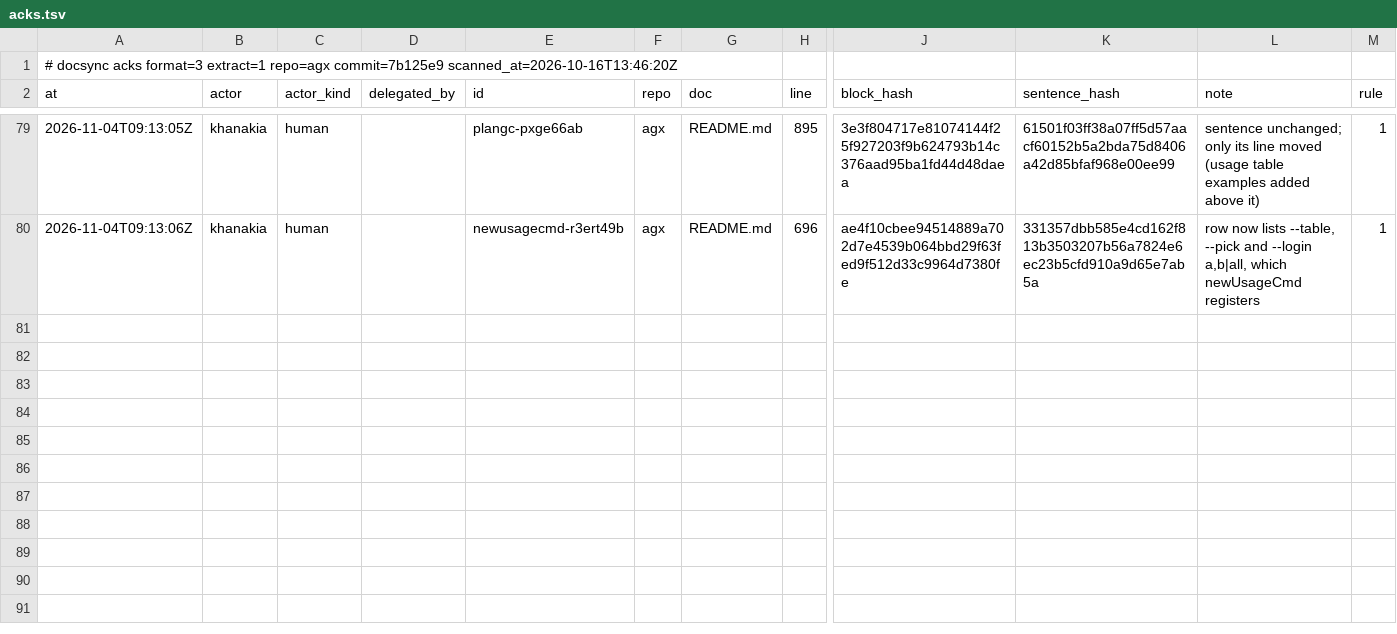
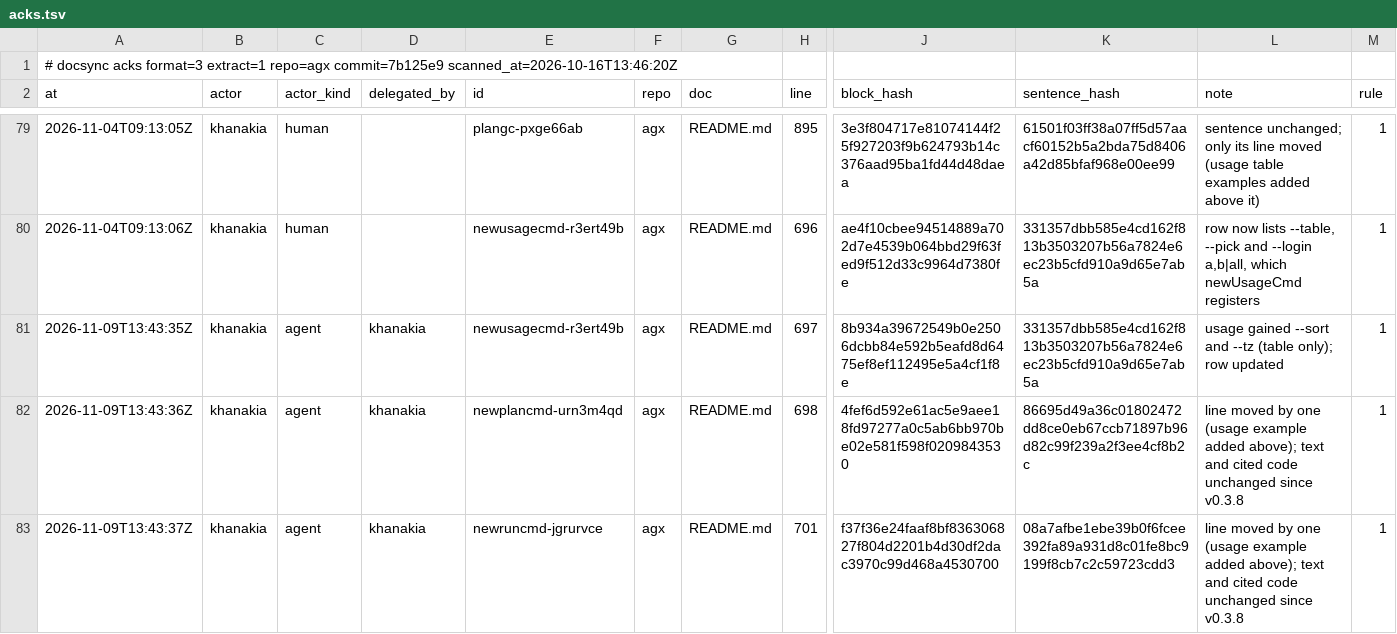
Before and after one commit to khanakia/agx, a TSV file: .ds/acks.tsv, drawn as a sheet; only a part is shown, gaps mark what is left out; rows hold the shown columns only; the diff covers the shown part only; the diff names each change by its address in the sheet, - before the commit and + after, or states it on an @@ line.

Commit message:
docs: re-ack README citations shifted by the usage --sort example

```diff
--- a/.ds/acks.tsv
+++ b/.ds/acks.tsv
+row 81: 2026-11-09T13:43:35Z | khanakia | agent | khanakia | newusagecmd-r3ert49b | agx | README.md | 697 | 8b934a39672549b0e2506dcbb84e592b5eafd8d6475ef8ef112495e5a4cf1f8e | 331357dbb585e4cd162f813b3503207b56a7824e6ec23b5cfd910a9d65e7ab5a | usage gained --sort and --tz (table only); row updated | 1
+row 82: 2026-11-09T13:43:36Z | khanakia | agent | khanakia | newplancmd-urn3m4qd | agx | README.md | 698 | 4fef6d592e61ac5e9aee18fd97277a0c5ab6bb970be02e581f598f0209843530 | 86695d49a36c01802472dd8ce0eb67ccb71897b96d82c99f239a2f3ee4cf8b2c | line moved by one (usage example added above); text and cited code unchanged since v0.3.8 | 1
+row 83: 2026-11-09T13:43:37Z | khanakia | agent | khanakia | newruncmd-jgrurvce | agx | README.md | 701 | f37f36e24faaf8bf836306827f804d2201b4d30df2dac3970c99d468a4530700 | 08a7afbe1ebe39b0f6fcee392fa89a931d8c01fe8bc9199f8cb7c2c59723cdd3 | line moved by one (usage example added above); text and cited code unchanged since v0.3.8 | 1
```
Also changed, not shown: 8 added rows elsewhere in this file, 1 other file.
